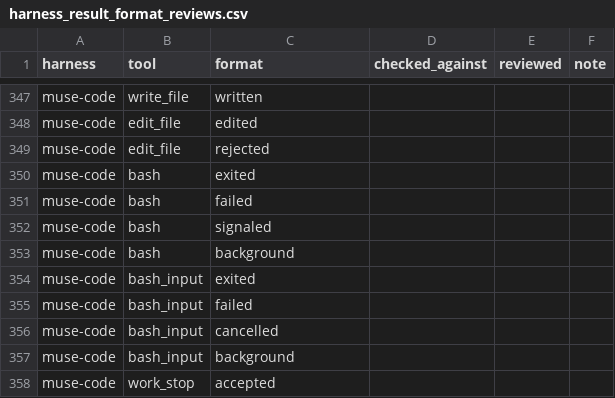
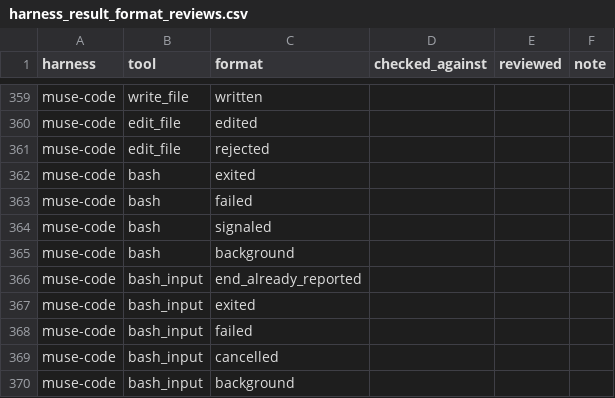
Before and after one commit to 0xjunha/tb-internet-use, a CSV file: src/tb_internet_use/knowledge/declarations/tool_call/harness_result_formats/harness_result_format_reviews.csv, drawn as a sheet; only a part is shown, gaps mark what is left out; the shorter side is filled out with more unchanged rows; the diff covers the shown part only; the diff names each change by its address in the sheet, - before the commit and + after, or states it on an @@ line.

```diff
--- a/src/tb_internet_use/knowledge/declarations/tool_call/harness_result_formats/harness_result_format_reviews.csv
+++ b/src/tb_internet_use/knowledge/declarations/tool_call/harness_result_formats/harness_result_format_reviews.csv
+row 366: muse-code | bash_input | end_already_reported
```
Also changed, not shown: 12 added rows elsewhere in this file, src/tb_internet_use/knowledge/catalogs/tool_call/harness_tool_arguments.csv, src/tb_internet_use/knowledge/catalogs/tool_call/harness_tools.csv, 26 other files.
